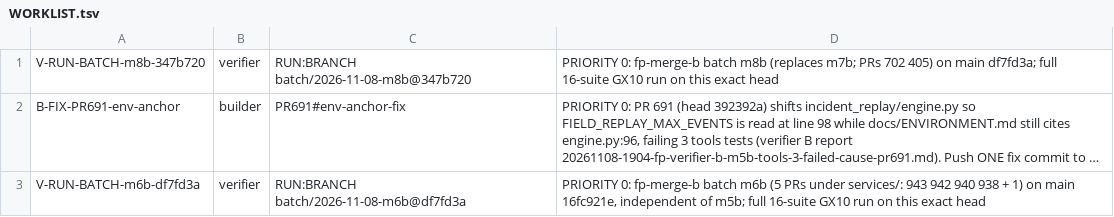
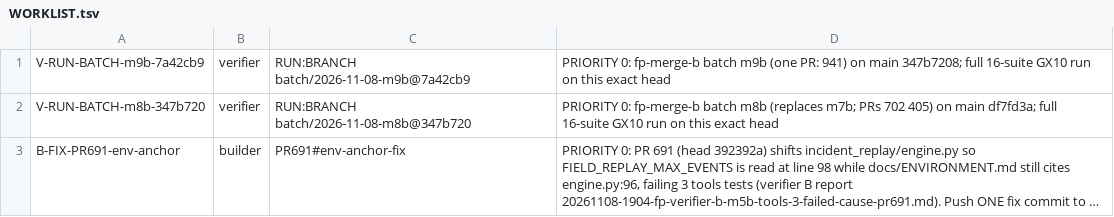
Before and after one commit to SpinStateLabs/field-platform, a TSV file: comms/WORKLIST.tsv, drawn as a sheet; only a part is shown; the shorter side is filled out with more unchanged rows; long unchanged cells end in ….

Commit message:
comms: priority-0 GX10 run for batch m9b

```diff
--- a/comms/WORKLIST.tsv
+++ b/comms/WORKLIST.tsv
@@ -1 +1,2 @@
+V-RUN-BATCH-m9b-7a42cb9	verifier	RUN:BRANCH batch/2026-11-08-m9b@7a42cb9	PRIORITY 0: fp-merge-b batch m9b (one PR: 941) on main 347b7208; full 16-suite GX10 run on this exact head
 V-RUN-BATCH-m8b-347b720	verifier	RUN:BRANCH batch/2026-11-08-m8b@347b720	PRIORITY 0: fp-merge-b batch m8b (replaces m7b; PRs 702 405) on main df7fd3a; full 16-suite GX10 run on this exact head
```
